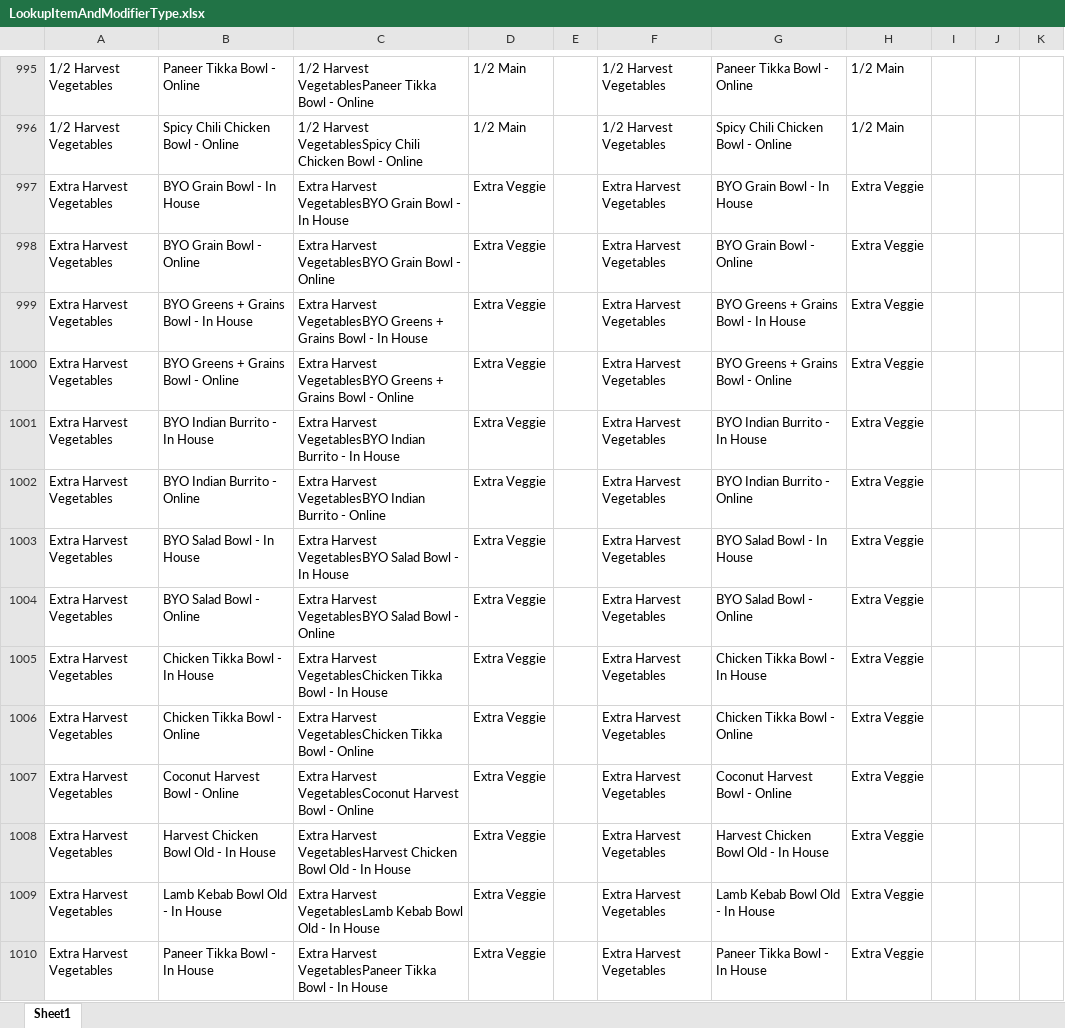
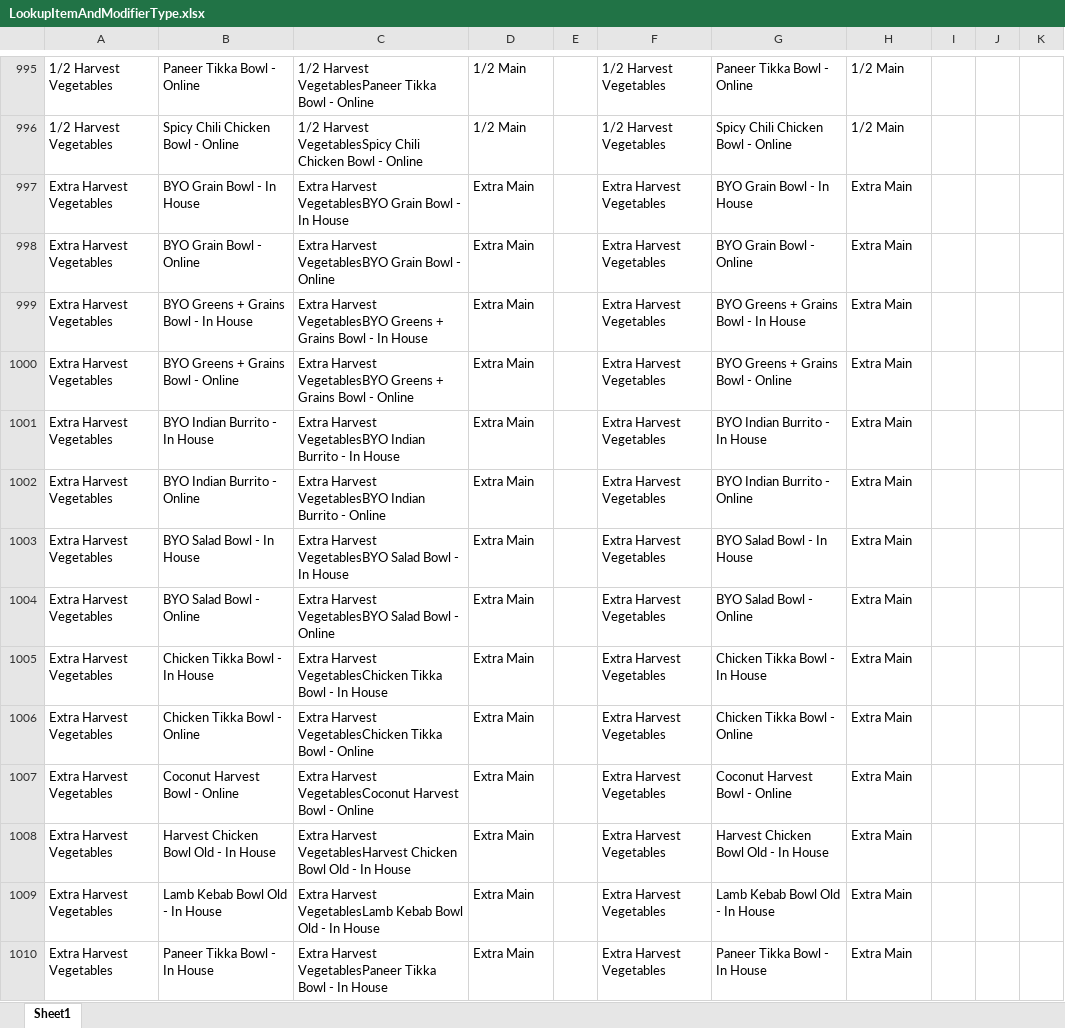
Before and after one commit to anushkaagrawalint-stack/PMIX-Pipeline, an Excel workbook: Data/LookupData/LookupItemAndModifierType.xlsx, sheet Sheet1, drawn as a sheet; only a part is shown, gaps mark what is left out; values as stored, in another font and other column widths than the file's, no borders; the diff covers the shown part only; the diff names each change by its address in the sheet, - before the commit and + after, or states it on an @@ line.

```diff
--- a/Data/LookupData/LookupItemAndModifierType.xlsx (sheet Sheet1)
+++ b/Data/LookupData/LookupItemAndModifierType.xlsx (sheet Sheet1)
-D997:D1010: Extra Veggie
+D997:D1010: Extra Main
-H997:H1010: Extra Veggie
+H997:H1010: Extra Main
```
Also changed, not shown: 18 added rows and 38 edited cells elsewhere in this sheet, Data/LookupData/LookupMenuBreakdown.xlsx, Data/R365Data/ItemCost/P082026ItemCost.xlsx, 3 other files.
